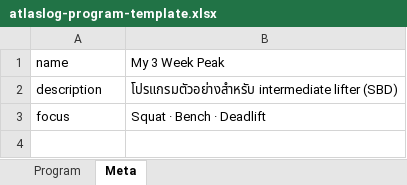
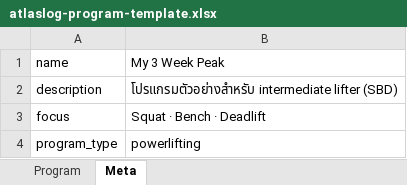
Before and after one commit to Nippitpon/atlaslog, an Excel workbook: apps/web/public/atlaslog-program-template.xlsx, sheet Meta, drawn as a sheet; values as stored, in another font and other column widths than the file's, no borders; the diff names each change by its address in the sheet, - before the commit and + after, or states it on an @@ line.

```diff
--- a/apps/web/public/atlaslog-program-template.xlsx (sheet Meta)
+++ b/apps/web/public/atlaslog-program-template.xlsx (sheet Meta)
+row 4: program_type | powerlifting
```
Also changed, not shown: 21 other files.
